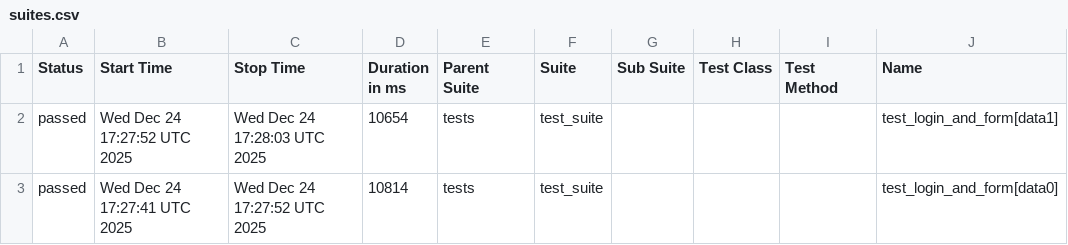
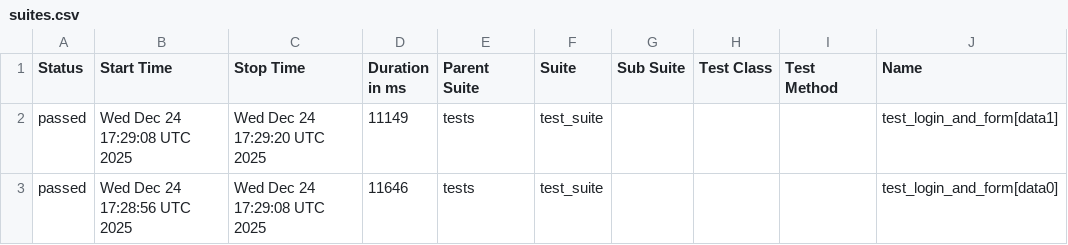
Before and after one commit to harshamaiya99/selenium-pytest-allure-github_actions, a CSV file: data/suites.csv, drawn as a sheet; only a part is shown; the diff names each change by its address in the sheet, - before the commit and + after, or states it on an @@ line.

```diff
--- a/data/suites.csv
+++ b/data/suites.csv
-B2 (Start Time): Wed Dec 24 17:27:52 UTC 2025
+B2 (Start Time): Wed Dec 24 17:29:08 UTC 2025
-C2 (Stop Time): Wed Dec 24 17:28:03 UTC 2025
+C2 (Stop Time): Wed Dec 24 17:29:20 UTC 2025
-D2 (Duration in ms): 10654
+D2 (Duration in ms): 11149
-B3 (Start Time): Wed Dec 24 17:27:41 UTC 2025
+B3 (Start Time): Wed Dec 24 17:28:56 UTC 2025
-C3 (Stop Time): Wed Dec 24 17:27:52 UTC 2025
+C3 (Stop Time): Wed Dec 24 17:29:08 UTC 2025
-D3 (Duration in ms): 10814
+D3 (Duration in ms): 11646
```
Also changed, not shown: 28 other files.
